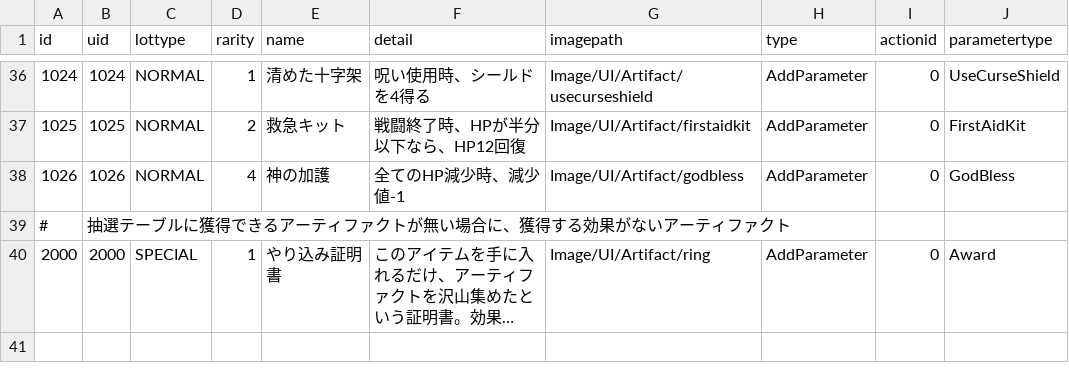
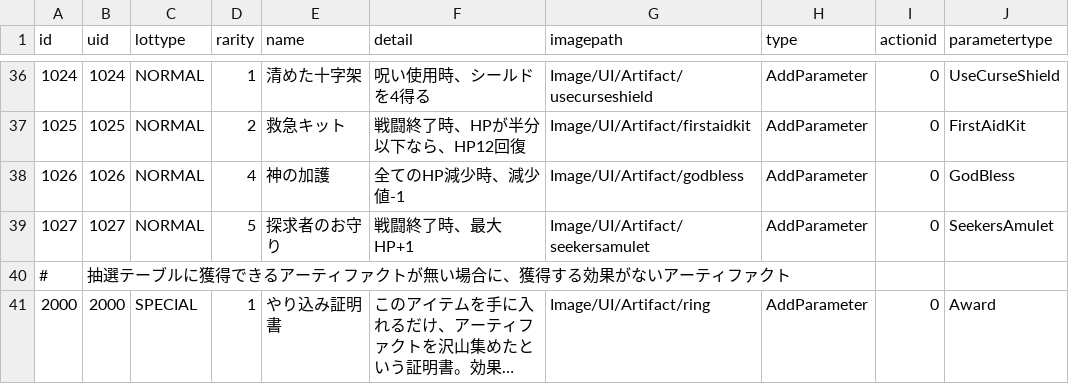
Before and after one commit to yamashita8655/STSLike, a CSV file: Assets/Resources/Csv/artifacttable.csv, drawn as a sheet; only a part is shown, gaps mark what is left out; long unchanged cells end in ….

Commit message:
探求者のお守り追加。あと、戦闘終了時系は、勝利した時に修正するように変更。

```diff
--- a/Assets/Resources/Csv/artifacttable.csv
+++ b/Assets/Resources/Csv/artifacttable.csv
@@ -38,2 +38,3 @@ id,uid,lottype,rarity,name,detail,imagepath,type,actionid,parametertype
 1026,1026,NORMAL,4,神の加護,全てのHP減少時、減少値-1,Image/UI/Artifact/godbless,AddParameter,0,GodBless
+1027,1027,NORMAL,5,探求者のお守り,戦闘終了時、最大HP+1,Image/UI/Artifact/seekersamulet,AddParameter,0,SeekersAmulet
 #,抽選テーブルに獲得できるアーティファクトが無い場合に、獲得する効果がないアーティファクト,,,,,,,,
```
Also changed, not shown: 7 other files.
